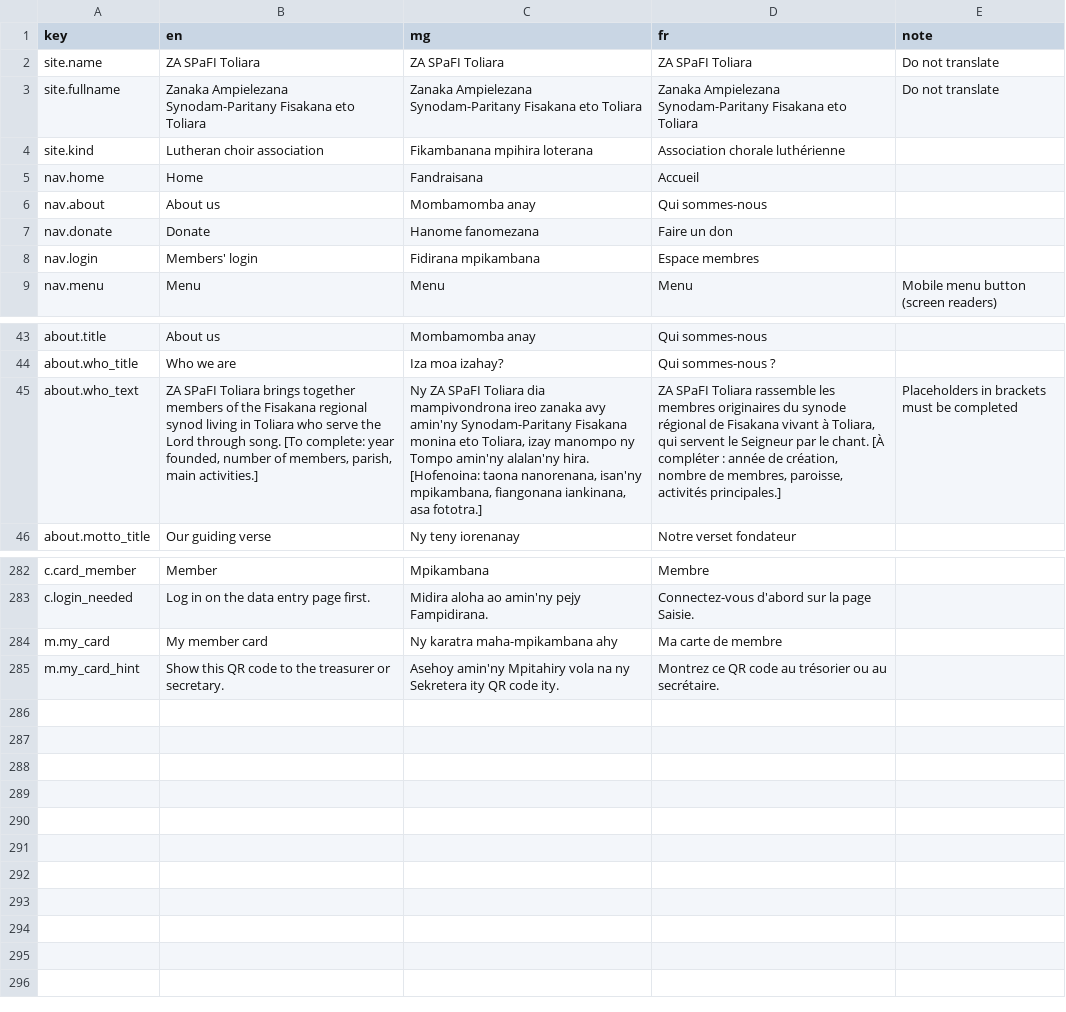
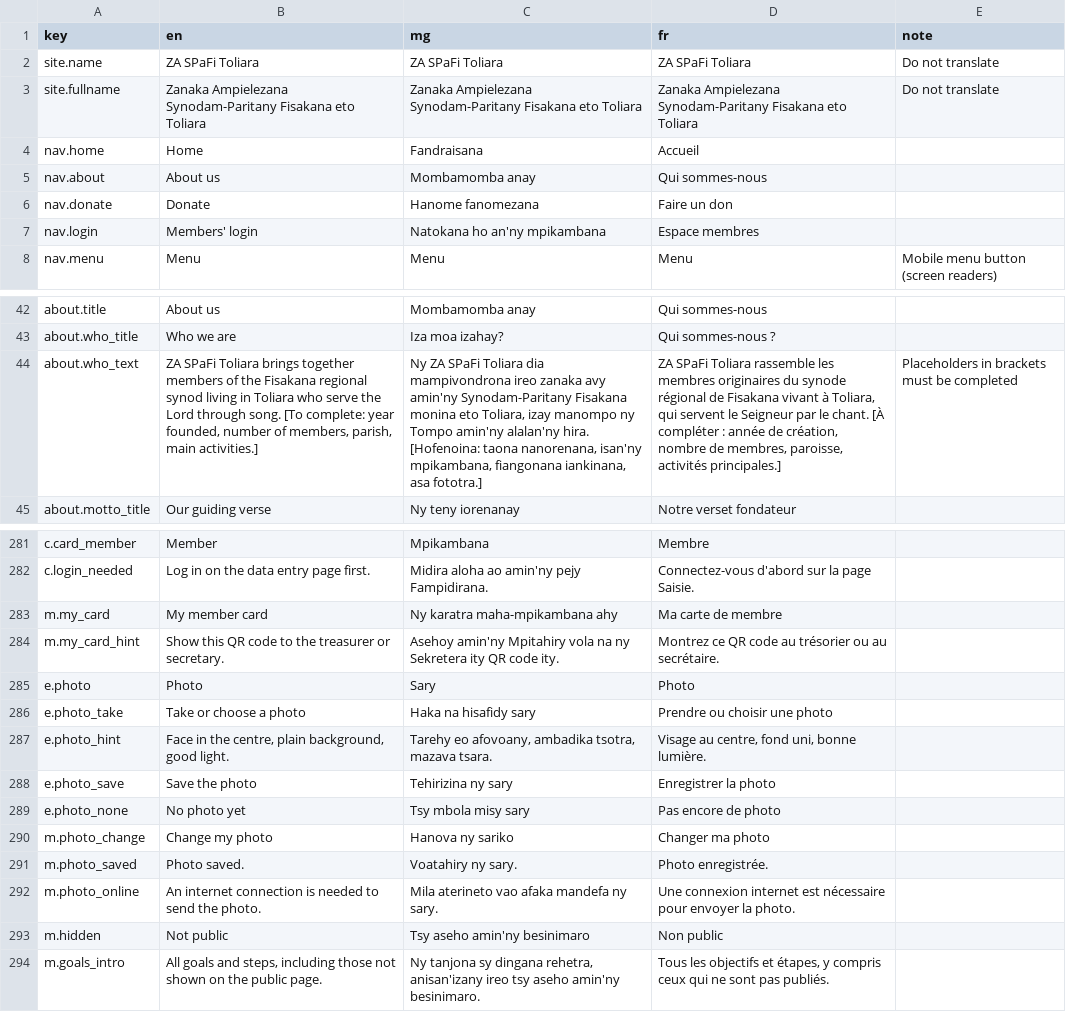
Before and after one commit to zaspafi-toliara/fifandraisana, a CSV file: i18n/strings.csv, drawn as a sheet; only a part is shown, gaps mark what is left out; removed rows and columns are numbered as before the commit, all else as after; the diff covers the shown part only; the diff names each change by its address in the sheet, - before the commit and + after, or states it on an @@ line.

Commit message:
photo card

```diff
--- a/i18n/strings.csv
+++ b/i18n/strings.csv
-B2 (en): ZA SPaFI Toliara
+B2 (en): ZA SPaFi Toliara
-C2 (mg): ZA SPaFI Toliara
+C2 (mg): ZA SPaFi Toliara
-D2 (fr): ZA SPaFI Toliara
+D2 (fr): ZA SPaFi Toliara
-row 4: site.kind | Lutheran choir association | Fikambanana mpihira loterana | Association chorale luthérienne
-C7 (mg): Fidirana mpikambana
+C7 (mg): Natokana ho an'ny mpikambana
-B44 (en): ZA SPaFI Toliara brings…
+B44 (en): ZA SPaFi Toliara brings…
-C44 (mg): Ny ZA SPaFI Toliara dia…
+C44 (mg): Ny ZA SPaFi Toliara dia…
-D44 (fr): ZA SPaFI Toliara rassemble…
+D44 (fr): ZA SPaFi Toliara rassemble…
+row 285: e.photo | Photo | Sary | Photo
+row 286: e.photo_take | Take or choose a photo | Haka na hisafidy sary | Prendre ou choisir une photo
+row 287: e.photo_hint | Face in the centre, plain background, good light. | Tarehy eo afovoany, ambadika tsotra, mazava tsara. | Visage au centre, fond uni, bonne lumière.
+row 288: e.photo_save | Save the photo | Tehirizina ny sary | Enregistrer la photo
+row 289: e.photo_none | No photo yet | Tsy mbola misy sary | Pas encore de photo
+row 290: m.photo_change | Change my photo | Hanova ny sariko | Changer ma photo
+row 291: m.photo_saved | Photo saved. | Voatahiry ny sary. | Photo enregistrée.
+row 292: m.photo_online | An internet connection is needed to send the photo. | Mila aterineto vao afaka mandefa ny sary. | Une connexion internet est nécessaire pour envoyer la photo.
+row 293: m.hidden | Not public | Tsy aseho amin'ny besinimaro | Non public
+row 294: m.goals_intro | All goals and steps, including those not shown on the public page. | Ny tanjona sy dingana rehetra, anisan'izany ireo tsy aseho amin'ny besinimaro. | Tous les objectifs et étapes, y compris ceux qui ne sont pas publiés.
```
Also changed, not shown: 3 edited cells elsewhere in this file, 19 other files.
